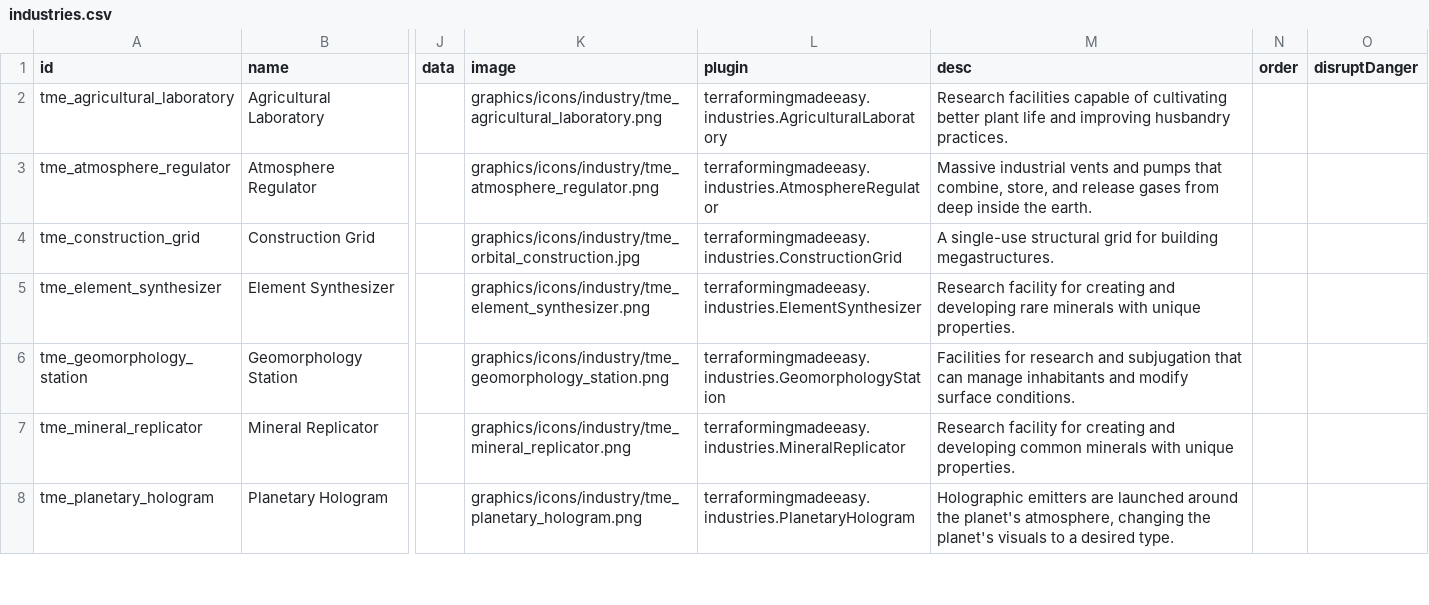
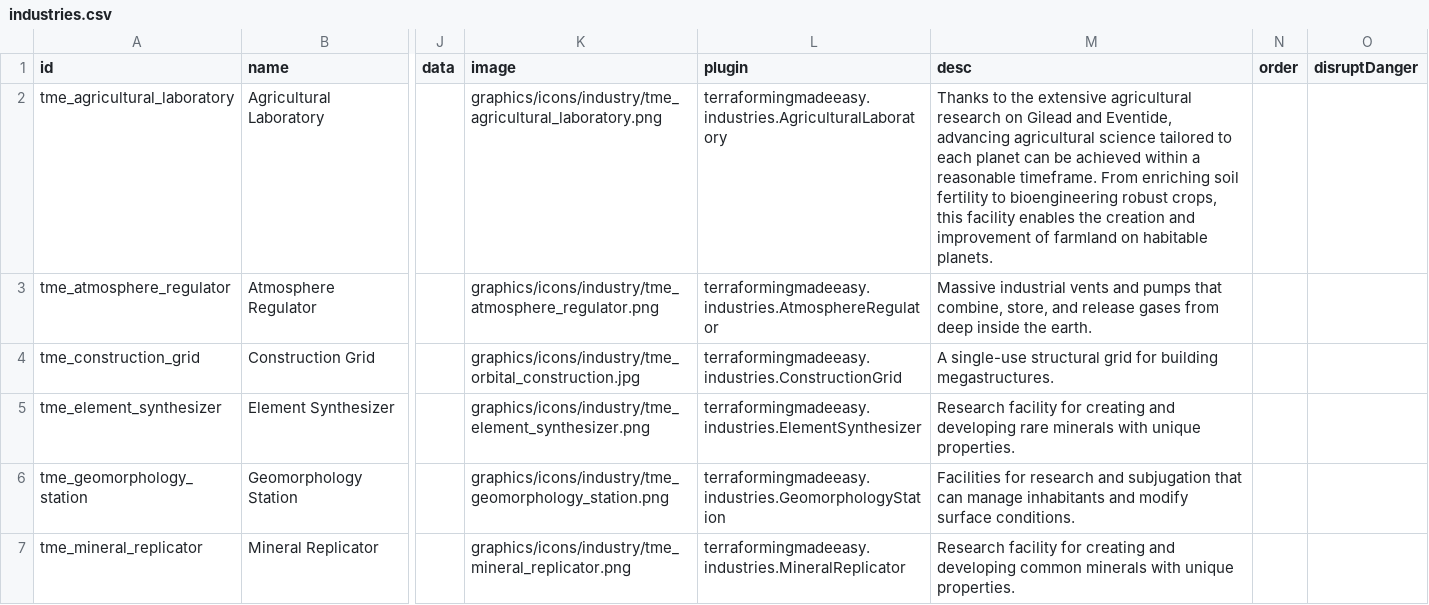
Before and after one commit to AudaxLudos/terraforming-made-easy, a CSV file: data/campaign/industries.csv, drawn as a sheet; only a part is shown, gaps mark what is left out; the shorter side is filled out with more unchanged rows; the diff names each change by its address in the sheet, - before the commit and + after, or states it on an @@ line.

Commit message:
Update agricultural laboratory description

```diff
--- a/data/campaign/industries.csv
+++ b/data/campaign/industries.csv
-M2 (desc): Research facilities capable of cultivating better plant life and improving husbandry practices.
+M2 (desc): Thanks to the extensive agricultural research on Gilead and Eventide, advancing agricultural science tailored to each planet can be achieved within a reasonable timeframe. From enriching soil fertility to bioengineering robust crops, this facility enables the creation and improvement of farmland on habitable planets.
```
Also changed, not shown: 1 other file.
